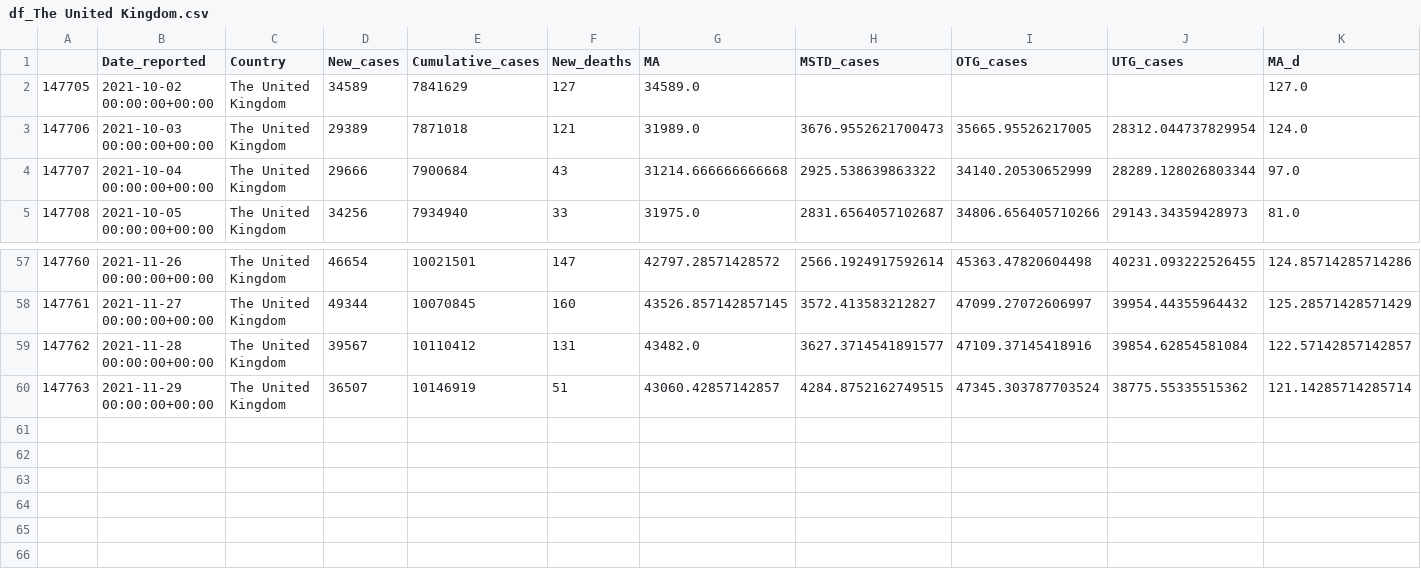
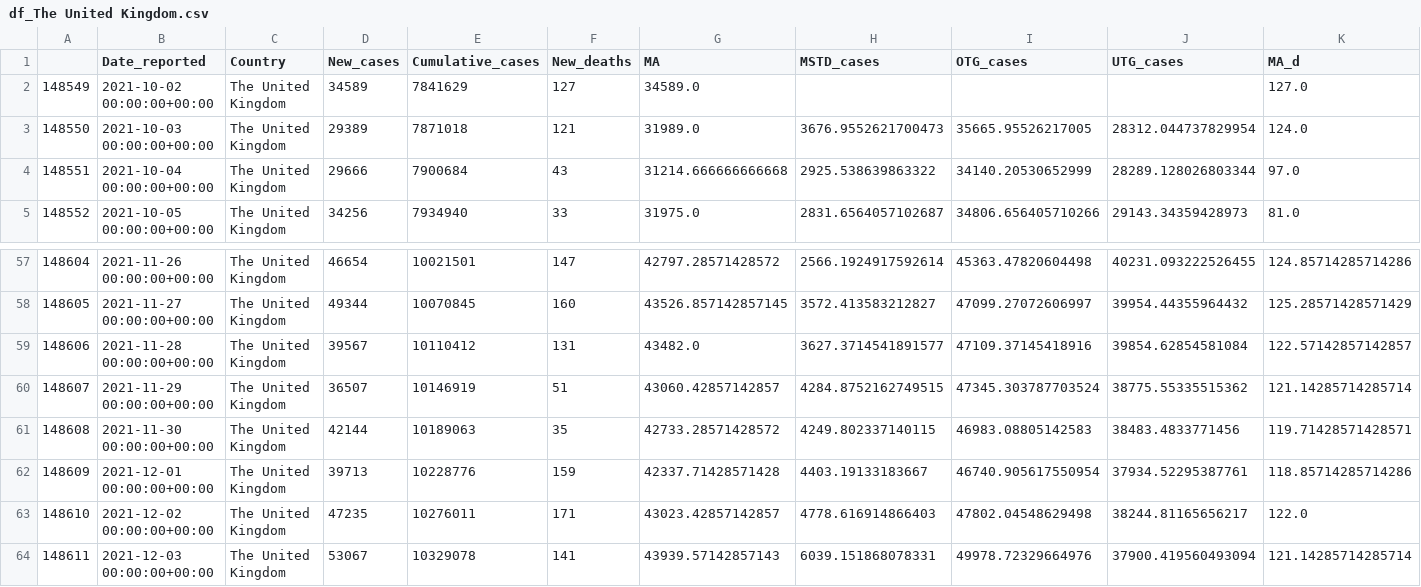
Before and after one commit to GarunWindtotem/Auswertung_Covid_19, a CSV file: output/Dataframes/df_The United Kingdom.csv, drawn as a sheet; only a part is shown, gaps mark what is left out; rows hold the shown columns only; the diff names each change by its address in the sheet, - before the commit and + after, or states it on an @@ line.

```diff
--- a/output/Dataframes/df_The United Kingdom.csv
+++ b/output/Dataframes/df_The United Kingdom.csv
@@ column A renumbered between rows 2 and 60 @@
+row 61: 148608 | 2021-11-30 00:00:00+00:00 | The United Kingdom | 42144 | 10189063 | 35 | 42733.28571428572 | 4249.802337140115 | 46983.08805142583 | 38483.4833771456 | 119.71428571428571
+row 62: 148609 | 2021-12-01 00:00:00+00:00 | The United Kingdom | 39713 | 10228776 | 159 | 42337.71428571428 | 4403.19133183667 | 46740.905617550954 | 37934.52295387761 | 118.85714285714286
+row 63: 148610 | 2021-12-02 00:00:00+00:00 | The United Kingdom | 47235 | 10276011 | 171 | 43023.42857142857 | 4778.616914866403 | 47802.04548629498 | 38244.81165656217 | 122.0
+row 64: 148611 | 2021-12-03 00:00:00+00:00 | The United Kingdom | 53067 | 10329078 | 141 | 43939.57142857143 | 6039.151868078331 | 49978.72329664976 | 37900.419560493094 | 121.14285714285714
```
Also changed, not shown: df export.csv, input/Impfungen_Timeseries.csv, 23 other files.
